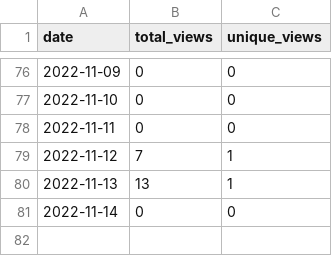
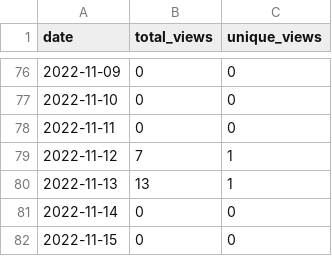
Before and after one commit to MatthewBentz/COMP5120, a CSV file: .traffic/views.csv, drawn as a sheet; only a part is shown, gaps mark what is left out.

```diff
--- a/.traffic/views.csv
+++ b/.traffic/views.csv
@@ -81 +81,2 @@ date,total_views,unique_views
 2022-11-14,0,0
+2022-11-15,0,0
```
Also changed, not shown: .traffic/clones.csv, 3 other files.
